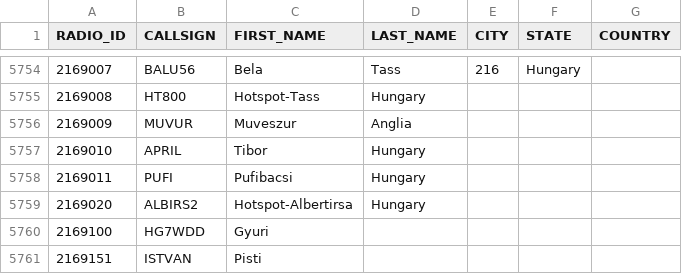
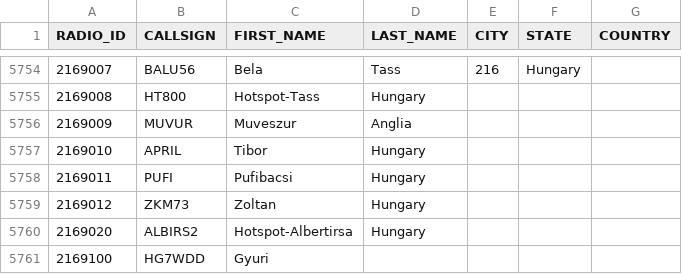
Before and after one commit to bencsikk/freedmrfileok, a CSV file: stripped.csv, drawn as a sheet; only a part is shown, gaps mark what is left out; the shorter side is filled out with more unchanged rows.

Commit message:
Update stripped.csv

```diff
--- a/stripped.csv
+++ b/stripped.csv
@@ -5758,2 +5758,3 @@ RADIO_ID,CALLSIGN,FIRST_NAME,LAST_NAME,CITY,STATE,COUNTRY
 2169011,PUFI,Pufibacsi,Hungary
+2169012,ZKM73,Zoltan,Hungary
 2169020,ALBIRS2,Hotspot-Albertirsa,Hungary
```
